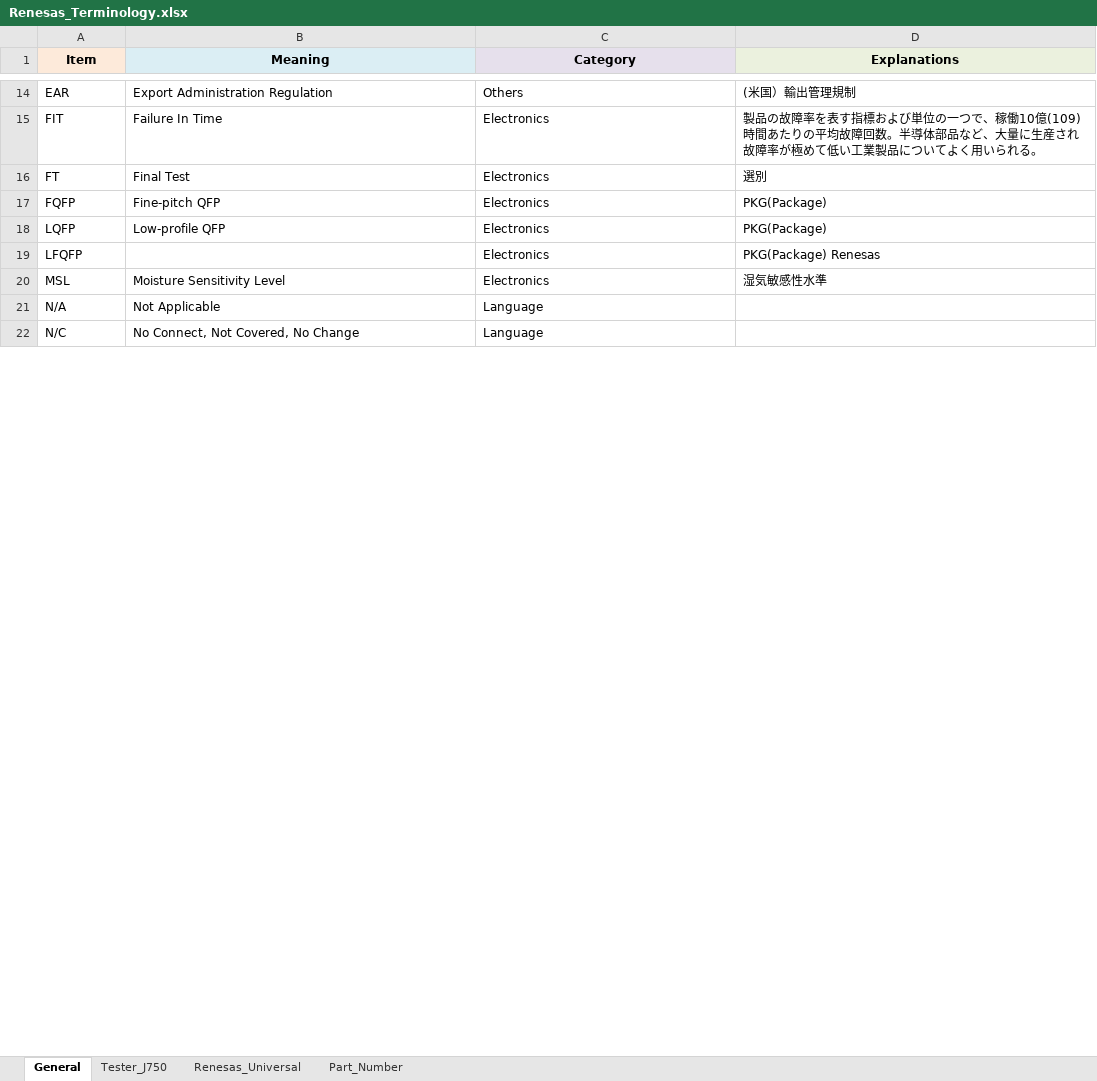
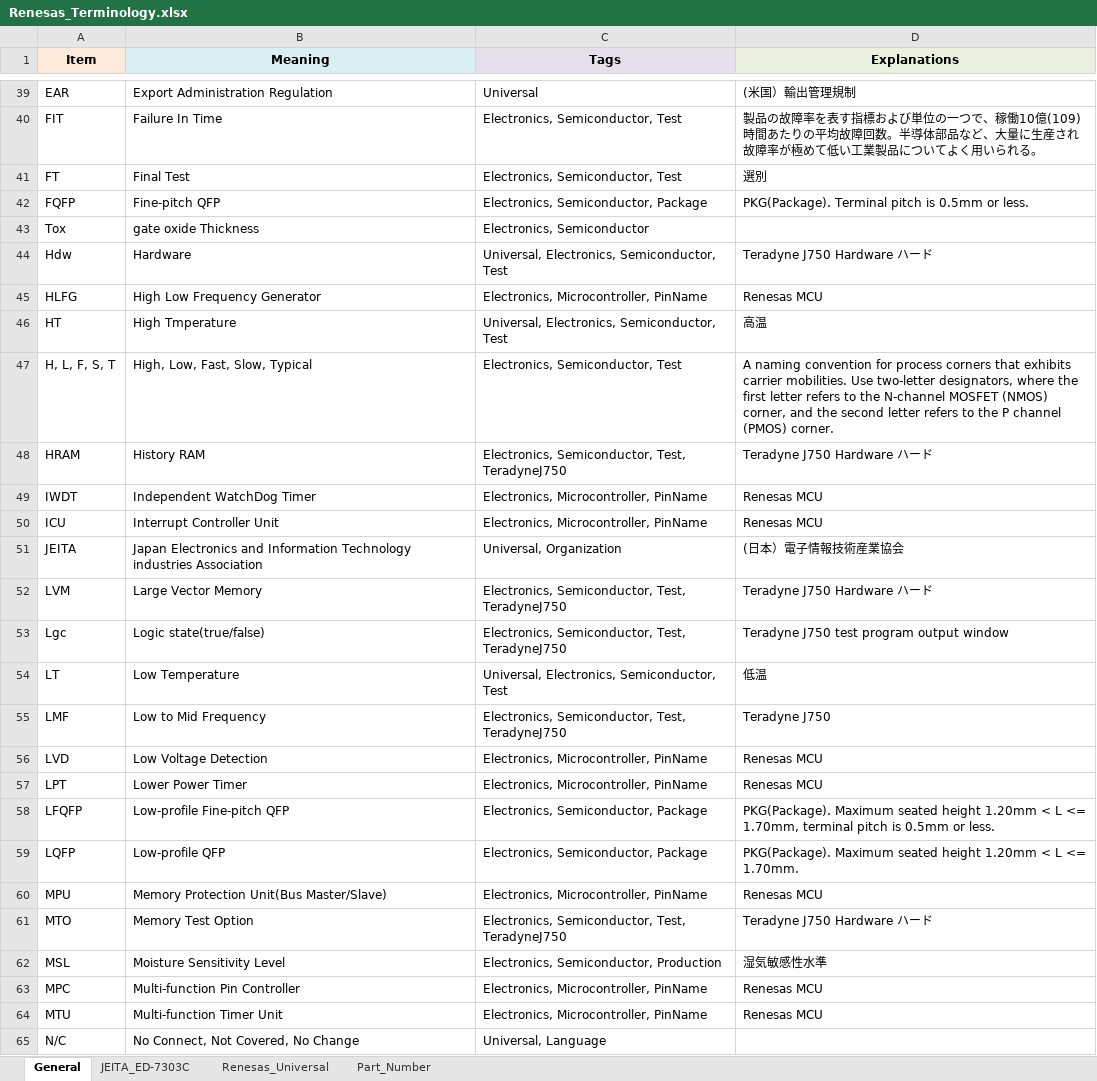
Before and after one commit to fjfdct/Work_Notes, an Excel workbook: Renesas_Terminology.xlsx, sheet General, drawn as a sheet; only a part is shown, gaps mark what is left out; values as stored, in another font and other column widths than the file's, no borders; removed rows and columns are numbered as before the commit, all else as after; the diff covers the shown part only; the diff names each change by its address in the sheet, - before the commit and + after, or states it on an @@ line.

```diff
--- a/Renesas_Terminology.xlsx (sheet General)
+++ b/Renesas_Terminology.xlsx (sheet General)
-sheet tab: Tester_J750
+sheet tab: JEITA_ED-7303C
-C1: Category
+C1: Tags
-C39 (Tags): Others
+C39 (Tags): Universal
-C40:C41 (Tags): Electronics
+C40:C41 (Tags): Electronics, Semiconductor, Test
-C42 (Tags): Electronics
+C42 (Tags): Electronics, Semiconductor, Package
-D42 (Explanations): PKG(Package)
+D42 (Explanations): PKG(Package). Terminal pitch is 0.5mm or less.
+row 43: Tox | gate oxide Thickness | Electronics, Semiconductor
+row 44: Hdw | Hardware | Universal, Electronics, Semiconductor, Test | Teradyne J750 Hardware ハード
+row 45: HLFG | High Low Frequency Generator | Electronics, Microcontroller, PinName | Renesas MCU
+row 46: HT | High Tmperature | Universal, Electronics, Semiconductor, Test | 高温
+row 47: H, L, F, S, T | High, Low, Fast, Slow, Typical | Electronics, Semiconductor, Test | A naming convention for process corners that exhibits carrier mobilities. Use two-letter designators, where the first letter refers to the N-channel MOSFET (NMOS) corner, and the second letter refers to the P channel (PMOS) corner.
+row 48: HRAM | History RAM | Electronics, Semiconductor, Test, TeradyneJ750 | Teradyne J750 Hardware ハード
+row 49: IWDT | Independent WatchDog Timer | Electronics, Microcontroller, PinName | Renesas MCU
+row 50: ICU | Interrupt Controller Unit | Electronics, Microcontroller, PinName | Renesas MCU
+row 51: JEITA | Japan Electronics and Information Technology industries Association | Universal, Organization | (日本）電子情報技術産業協会
+row 52: LVM | Large Vector Memory | Electronics, Semiconductor, Test, TeradyneJ750 | Teradyne J750 Hardware ハード
+row 53: Lgc | Logic state(true/false) | Electronics, Semiconductor, Test, TeradyneJ750 | Teradyne J750 test program output window
+row 54: LT | Low Temperature | Universal, Electronics, Semiconductor, Test | 低温
+row 55: LMF | Low to Mid Frequency | Electronics, Semiconductor, Test, TeradyneJ750 | Teradyne J750
+row 56: LVD | Low Voltage Detection | Electronics, Microcontroller, PinName | Renesas MCU
+row 57: LPT | Lower Power Timer | Electronics, Microcontroller, PinName | Renesas MCU
+row 58: LFQFP | Low-profile Fine-pitch QFP | Electronics, Semiconductor, Package | PKG(Package). Maximum seated height 1.20mm < L <= 1.70mm, terminal pitch is 0.5mm or less.
-C59 (Tags): Electronics
+C59 (Tags): Electronics, Semiconductor, Package
-D59 (Explanations): PKG(Package)
+D59 (Explanations): PKG(Package). Maximum seated height 1.20mm < L <= 1.70mm.
-row 19: LFQFP |  | Electronics | PKG(Package) Renesas
+row 60: MPU | Memory Protection Unit(Bus Master/Slave) | Electronics, Microcontroller, PinName | Renesas MCU
+row 61: MTO | Memory Test Option | Electronics, Semiconductor, Test, TeradyneJ750 | Teradyne J750 Hardware ハード
-C62 (Tags): Electronics
+C62 (Tags): Electronics, Semiconductor, Production
-row 21: N/A | Not Applicable | Language
+row 63: MPC | Multi-function Pin Controller | Electronics, Microcontroller, PinName | Renesas MCU
+row 64: MTU | Multi-function Timer Unit | Electronics, Microcontroller, PinName | Renesas MCU
-C65 (Tags): Language
+C65 (Tags): Universal, Language
```
Also changed, not shown: 83 added rows, 13 removed rows and 21 edited cells elsewhere in this sheet, sheet Renesas_Universal, charts or pictures.
